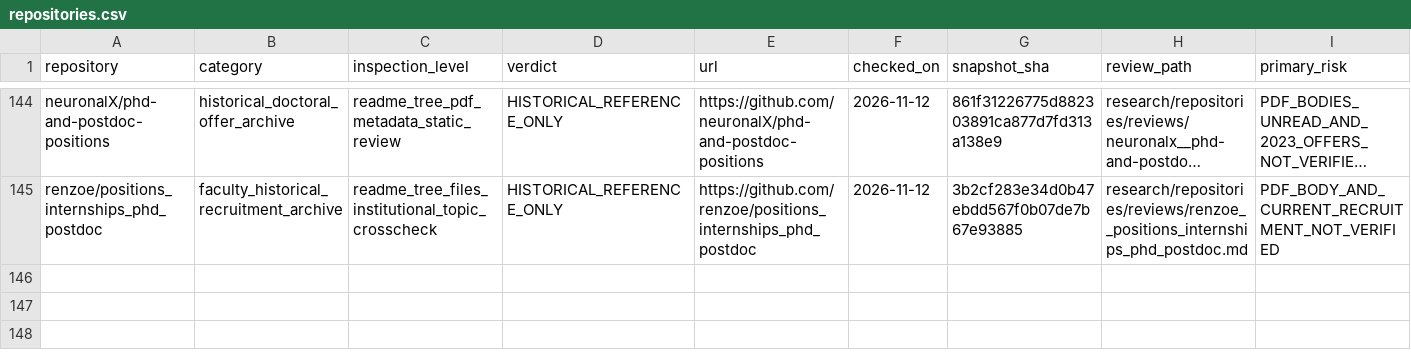
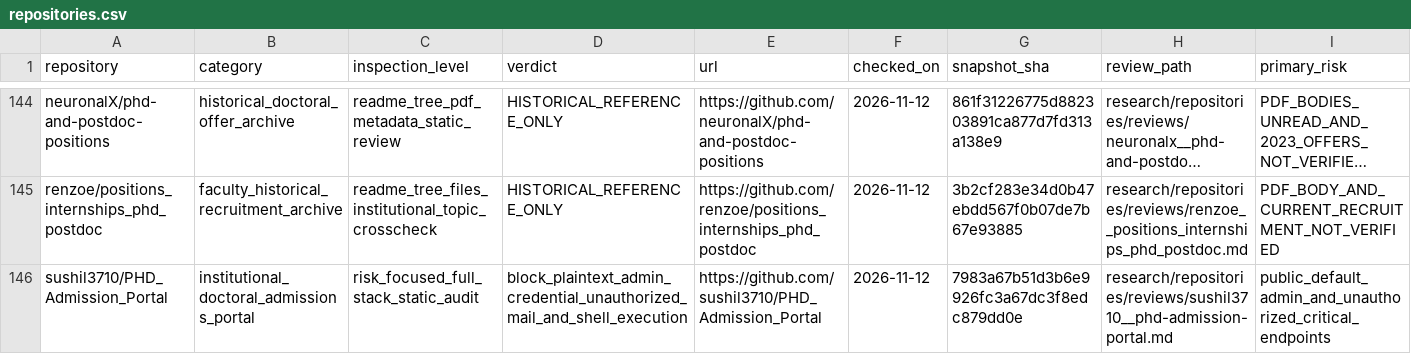
Before and after one commit to Armanasq/phd_application, a CSV file: data/repositories.csv, drawn as a sheet; only a part is shown, gaps mark what is left out; long unchanged cells end in …; rows hold the shown columns only; the diff names each change by its address in the sheet, - before the commit and + after, or states it on an @@ line.

Commit message:
research: register security-audited institution-side PhD portal

```diff
--- a/data/repositories.csv
+++ b/data/repositories.csv
+row 146: sushil3710/PHD_Admission_Portal | institutional_doctoral_admissions_portal | risk_focused_full_stack_static_audit | block_plaintext_admin_credential_unauthorized_mail_and_shell_execution | https://github.com/sushil3710/PHD_Admission_Portal | 2026-11-12 | 7983a67b51d3b6e9926fc3a67dc3f8edc879dd0e | research/repositories/reviews/sushil3710__phd-admission-portal.md | public_default_admin_and_unauthorized_critical_endpoints
```
